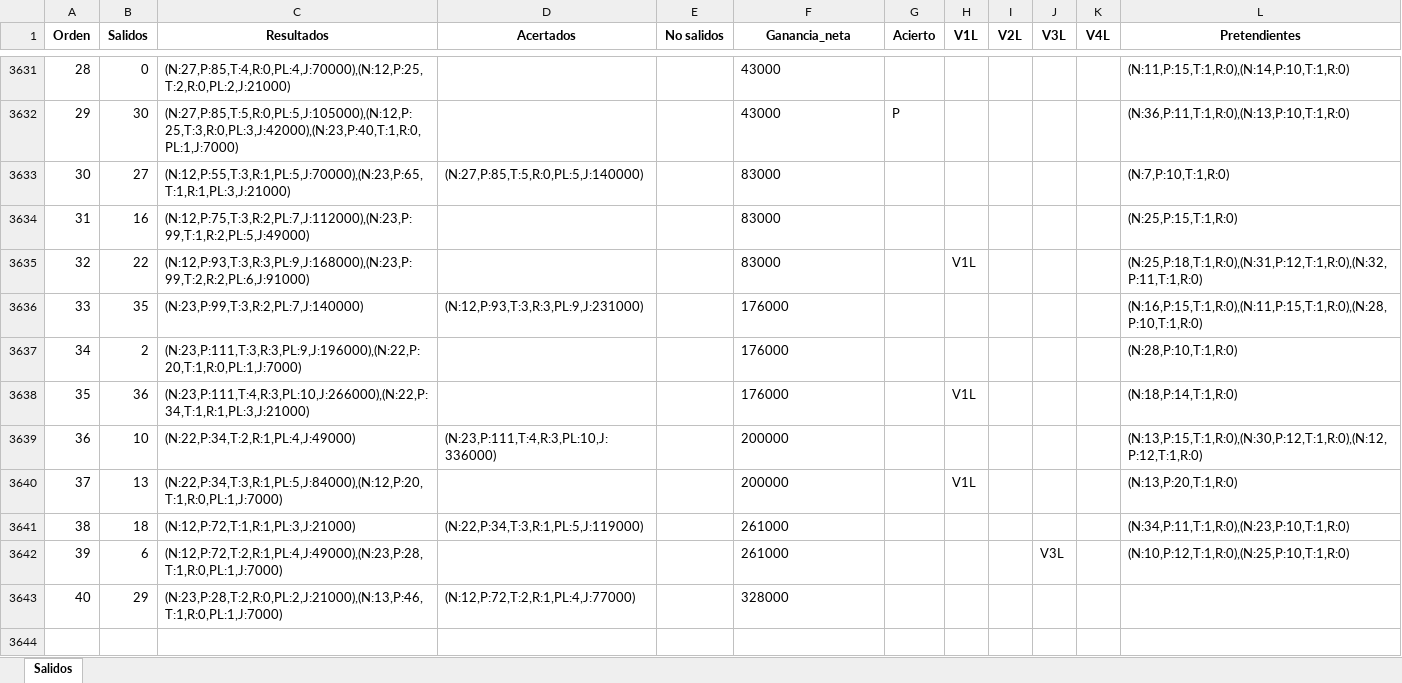
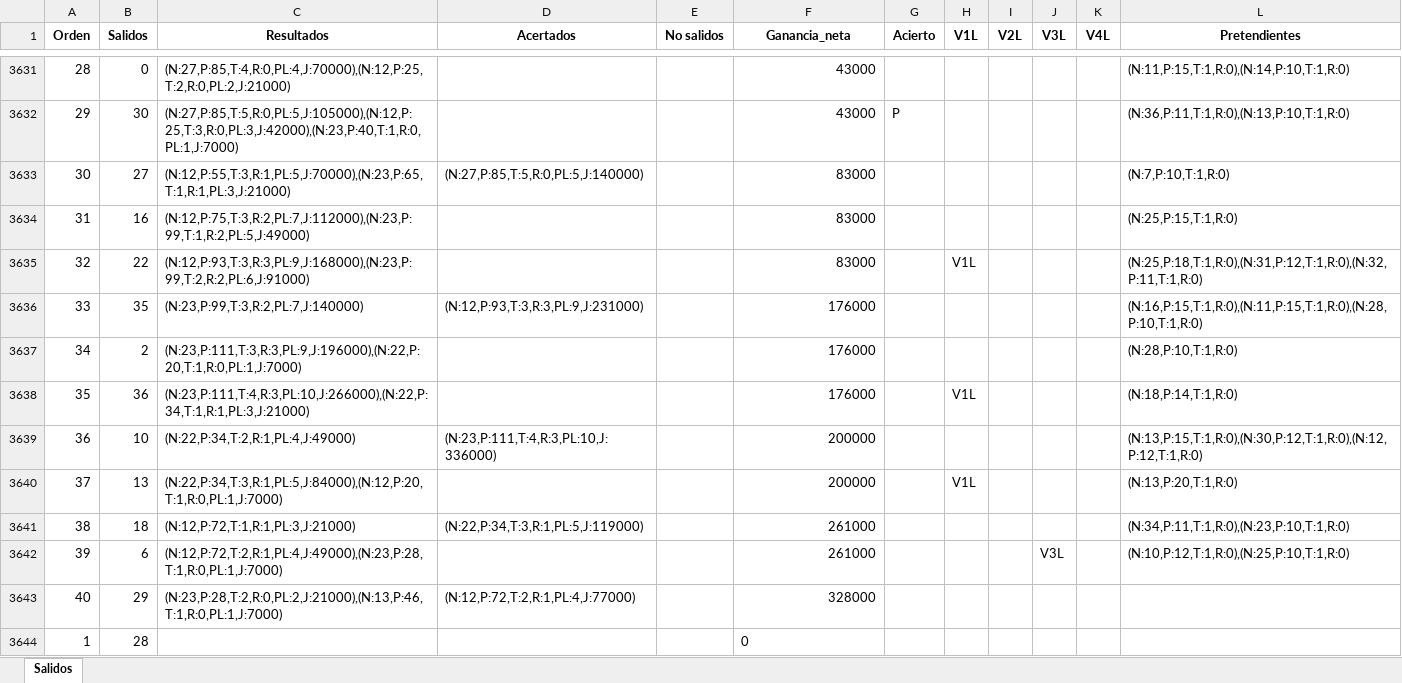
Before and after one commit to jonatha1992/Predictor_ruleta, an Excel workbook: Data/Electromecanica.xlsx, sheet Salidos, drawn as a sheet; only a part is shown, gaps mark what is left out; values as stored, in another font and other column widths than the file's, no borders; the diff covers the shown part only; the diff names each change by its address in the sheet, - before the commit and + after, or states it on an @@ line.

```diff
--- a/Data/Electromecanica.xlsx (sheet Salidos)
+++ b/Data/Electromecanica.xlsx (sheet Salidos)
-F3631:F3643 alignment: left
+F3631:F3643 alignment: right
+row 3644: 1 | 28 |  |  |  | 0
```
Also changed, not shown: 30 added rows and cell formats elsewhere in this sheet, 2 other files.
